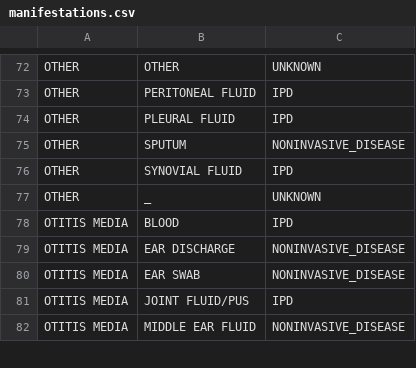
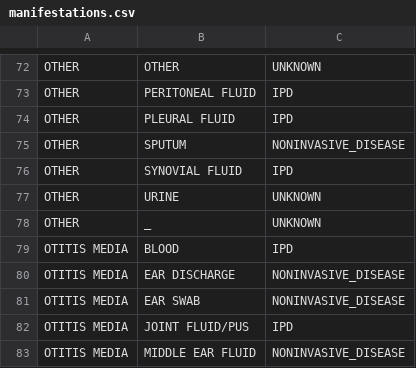
Before and after one commit to sanger-bentley-group/gps-database-processor, a CSV file: data/manifestations.csv, drawn as a sheet; only a part is shown, gaps mark what is left out; the diff names each change by its address in the sheet, - before the commit and + after, or states it on an @@ line.

Commit message:
Add new manifestation combination

```diff
--- a/data/manifestations.csv
+++ b/data/manifestations.csv
+row 77: OTHER | URINE | UNKNOWN
```
